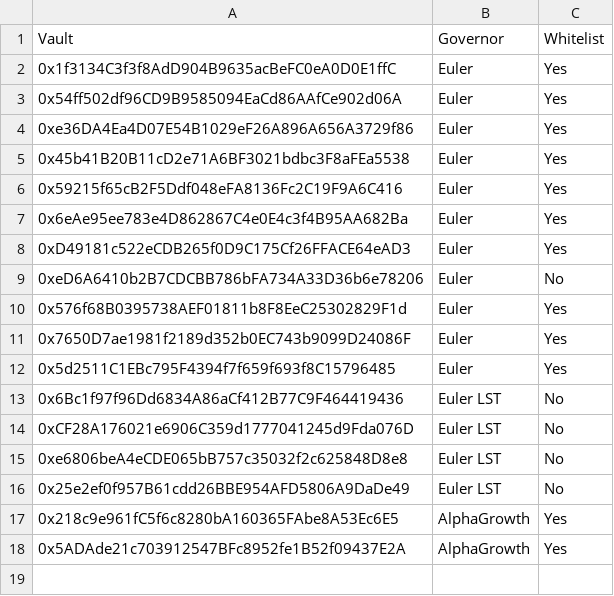
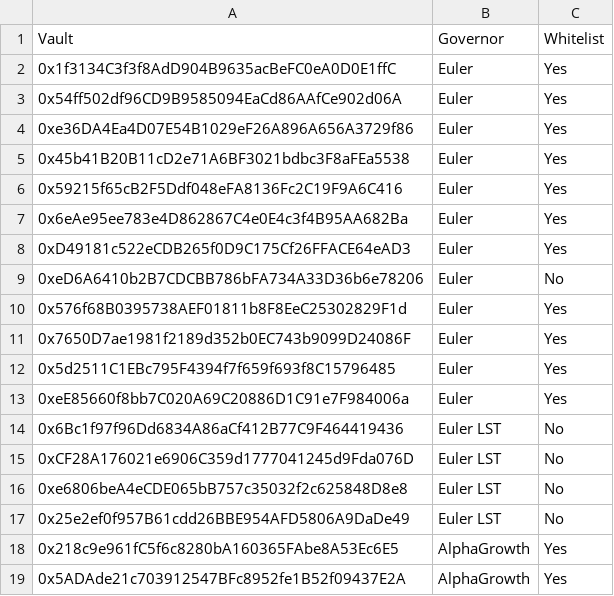
Before and after one commit to euler-xyz/evk-periphery, a CSV file: script/production/unichain/governedPerspectiveVaults/GovernedPerspectiveVaults.csv, drawn as a sheet.

Commit message:
feat: add PT-cUSD to the unichain cluster

```diff
--- a/script/production/unichain/governedPerspectiveVaults/GovernedPerspectiveVaults.csv
+++ b/script/production/unichain/governedPerspectiveVaults/GovernedPerspectiveVaults.csv
@@ -12,2 +12,3 @@ Vault,Governor,Whitelist
 0x5d2511C1EBc795F4394f7f659f693f8C15796485,Euler,Yes
+0xeE85660f8bb7C020A69C20886D1C91e7F984006a,Euler,Yes
 0x6Bc1f97f96Dd6834A86aCf412B77C9F464419436,Euler LST,No
```
Also changed, not shown: 3 other files.
